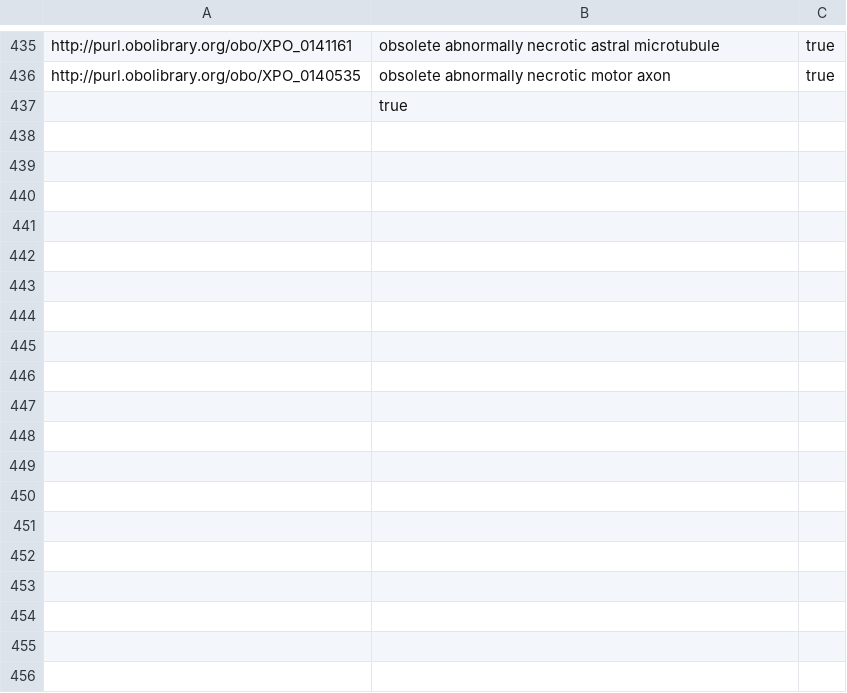
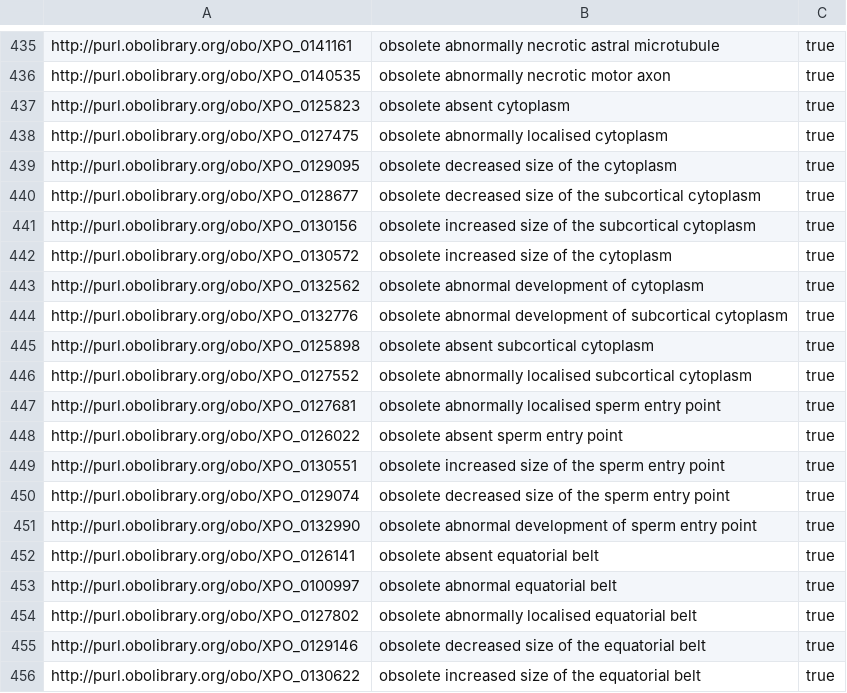
Before and after one commit to obophenotype/xenopus-phenotype-ontology, a TSV file: src/patterns/templates/xpo-obsolete.tsv, drawn as a sheet; only a part is shown, gaps mark what is left out; the shorter side is filled out with more unchanged rows; the diff covers the shown part only.

Commit message:
Obsolete cell part terms, resolves #107.

```diff
--- a/src/patterns/templates/xpo-obsolete.tsv
+++ b/src/patterns/templates/xpo-obsolete.tsv
@@ -436 +436,21 @@ http://purl.obolibrary.org/obo/XPO_0141161	obsolete abnormally necrotic astral m
 http://purl.obolibrary.org/obo/XPO_0140535	obsolete abnormally necrotic motor axon	true
+http://purl.obolibrary.org/obo/XPO_0125823	obsolete absent cytoplasm	true
+http://purl.obolibrary.org/obo/XPO_0127475	obsolete abnormally localised cytoplasm	true
+http://purl.obolibrary.org/obo/XPO_0129095	obsolete decreased size of the cytoplasm	true
+http://purl.obolibrary.org/obo/XPO_0128677	obsolete decreased size of the subcortical cytoplasm	true
+http://purl.obolibrary.org/obo/XPO_0130156	obsolete increased size of the subcortical cytoplasm	true
+http://purl.obolibrary.org/obo/XPO_0130572	obsolete increased size of the cytoplasm	true
+http://purl.obolibrary.org/obo/XPO_0132562	obsolete abnormal development of cytoplasm	true
+http://purl.obolibrary.org/obo/XPO_0132776	obsolete abnormal development of subcortical cytoplasm	true
+http://purl.obolibrary.org/obo/XPO_0125898	obsolete absent subcortical cytoplasm	true
+http://purl.obolibrary.org/obo/XPO_0127552	obsolete abnormally localised subcortical cytoplasm	true
+http://purl.obolibrary.org/obo/XPO_0127681	obsolete abnormally localised sperm entry point	true
+http://purl.obolibrary.org/obo/XPO_0126022	obsolete absent sperm entry point	true
+http://purl.obolibrary.org/obo/XPO_0130551	obsolete increased size of the sperm entry point	true
+http://purl.obolibrary.org/obo/XPO_0129074	obsolete decreased size of the sperm entry point	true
+http://purl.obolibrary.org/obo/XPO_0132990	obsolete abnormal development of sperm entry point	true
+http://purl.obolibrary.org/obo/XPO_0126141	obsolete absent equatorial belt	true
+http://purl.obolibrary.org/obo/XPO_0100997	obsolete abnormal equatorial belt	true
+http://purl.obolibrary.org/obo/XPO_0127802	obsolete abnormally localised equatorial belt	true
+http://purl.obolibrary.org/obo/XPO_0129146	obsolete decreased size of the equatorial belt	true
+http://purl.obolibrary.org/obo/XPO_0130622	obsolete increased size of the equatorial belt	true
```
Also changed, not shown: 18 added rows elsewhere in this file, src/patterns/data/anatomy/abnormalAbsenceOfAnatomicalEntity.tsv, src/patterns/data/anatomy/abnormalDevelopmentOfAnatomicalEntity.tsv, 6 other files.
